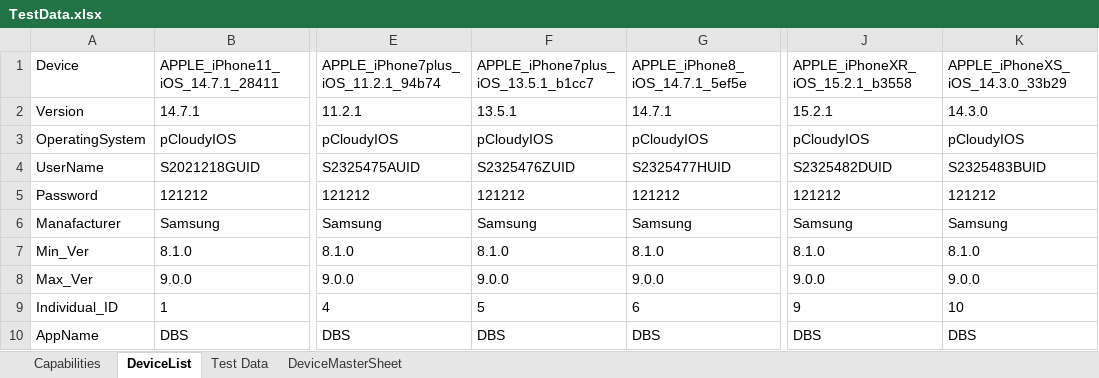
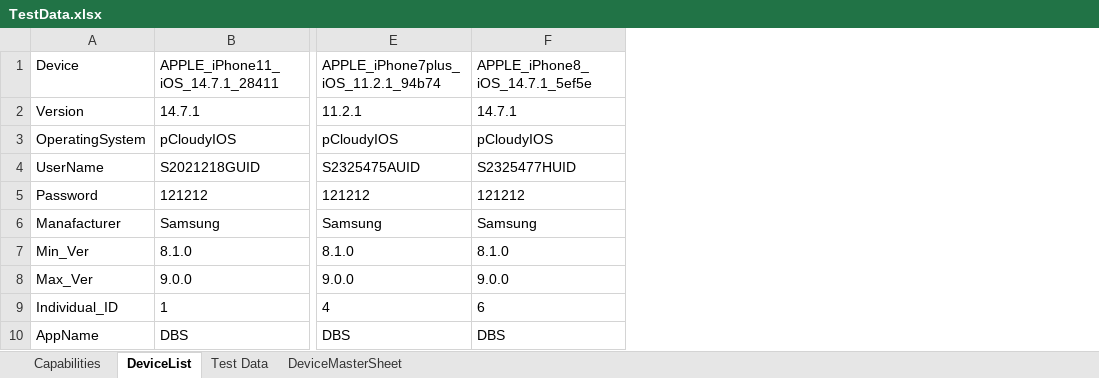
Before and after one commit to ShafqatLetCode/IE_Framework_mobile, an Excel workbook: ExecutionTestData/5/TestData.xlsx, sheet DeviceList, drawn as a sheet; only a part is shown, gaps mark what is left out; values as stored, in another font and other column widths than the file's, no borders; conditional formats not drawn; the diff names each change by its address in the sheet, - before the commit and + after, or states it on an @@ line.

```diff
--- a/ExecutionTestData/5/TestData.xlsx (sheet DeviceList)
+++ b/ExecutionTestData/5/TestData.xlsx (sheet DeviceList)
-column F, rows 1-10: APPLE_iPhone7plus_iOS_13.5.1_b1cc7 | 13.5.1 | pCloudyIOS | S2325476ZUID | 121212 | Samsung | 8.1.0 | 9.0.0 | 5 | DBS
-column J, rows 1-10: APPLE_iPhoneXR_iOS_15.2.1_b3558 | 15.2.1 | pCloudyIOS | S2325482DUID | 121212 | Samsung | 8.1.0 | 9.0.0 | 9 | DBS
-column K, rows 1-10: APPLE_iPhoneXS_iOS_14.3.0_33b29 | 14.3.0 | pCloudyIOS | S2325483BUID | 121212 | Samsung | 8.1.0 | 9.0.0 | 10 | DBS
```
Also changed, not shown: ExecutionTestData/6/TestData.xlsx.
